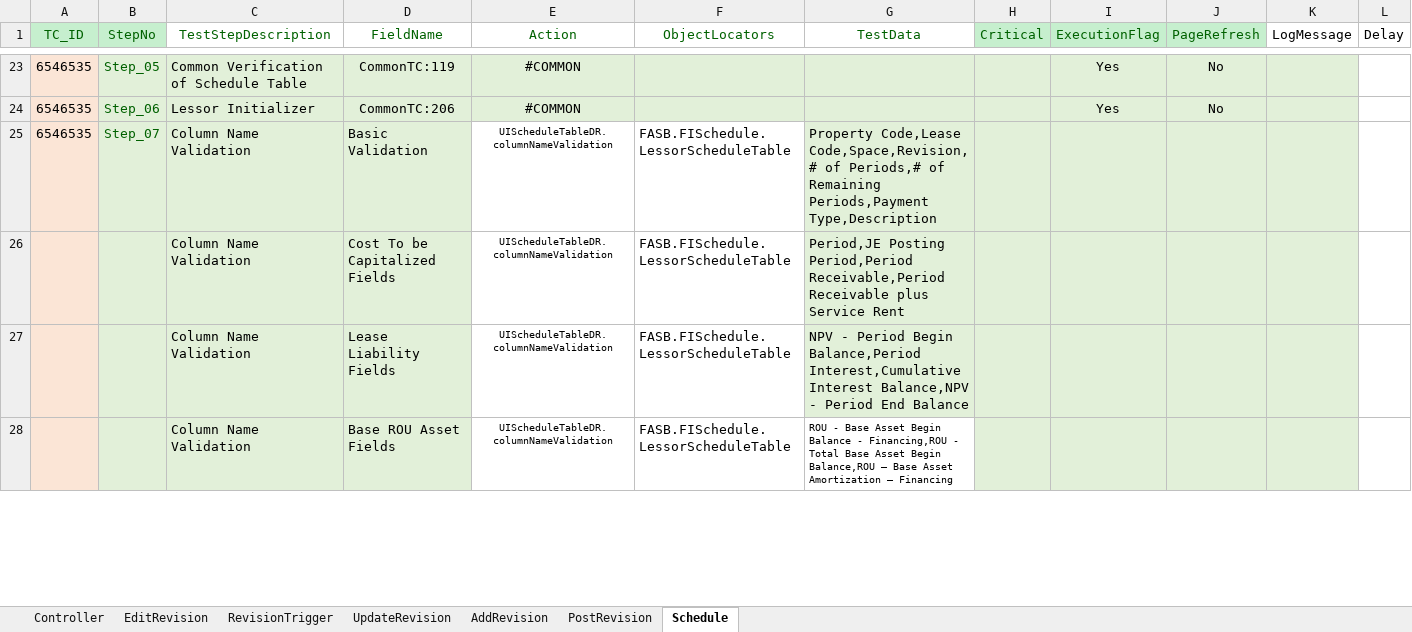
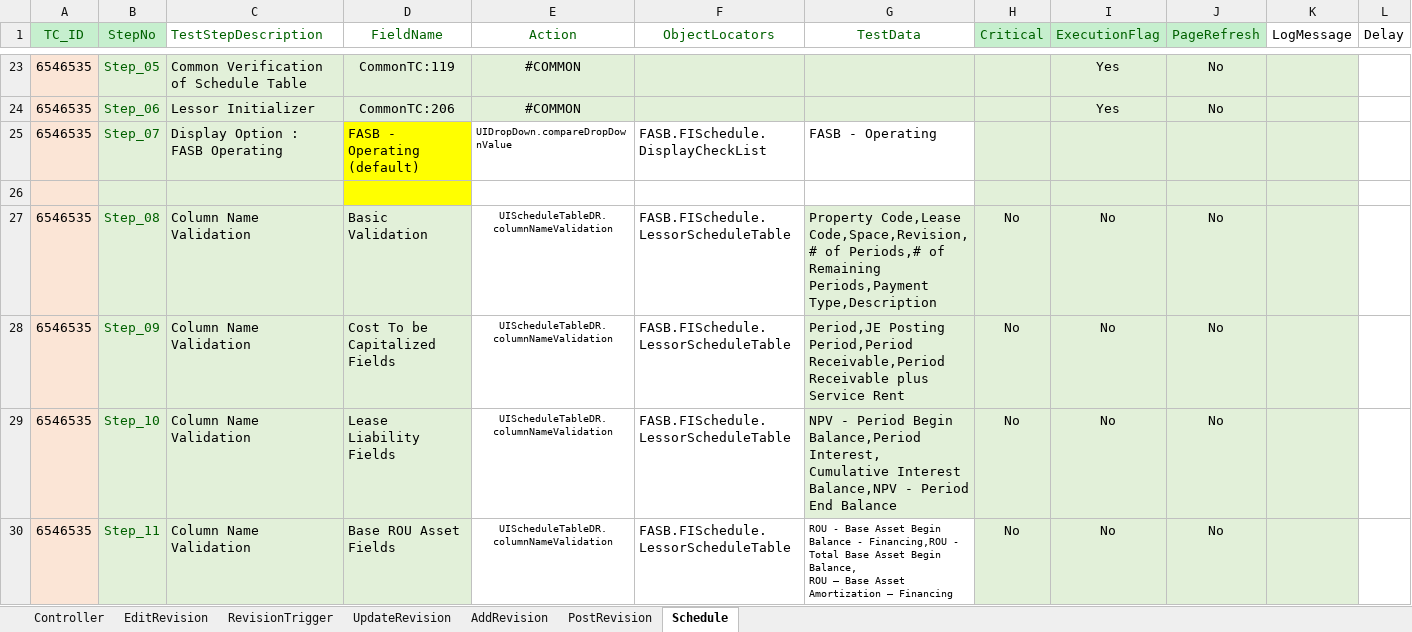
Before and after one commit to shahriarkamal-dsi/AMT-TestFrameWork, an Excel workbook: src/main/resources/modules/SMOKE.xlsx, sheet Schedule, drawn as a sheet; only a part is shown, gaps mark what is left out; values as stored, in another font and other column widths than the file's, no borders; conditional formats not drawn; removed rows and columns are numbered as before the commit, all else as after; ↵ is a line break in a cell; the diff covers the shown part only; the diff names each change by its address in the sheet, - before the commit and + after, or states it on an @@ line.

```diff
--- a/src/main/resources/modules/SMOKE.xlsx (sheet Schedule)
+++ b/src/main/resources/modules/SMOKE.xlsx (sheet Schedule)
-C1 alignment: center
+C1 alignment: left
+row 25: 6546535 | Step_07 | Display Option : FASB Operating | FASB - Operating (default) | UIDropDown.compareDropDownValue | FASB.FISchedule.DisplayCheckList | FASB - Operating
+row 26: (empty)
-B27 (StepNo): Step_07
+B27 (StepNo): Step_08
-H27:H28 (Critical): (empty)
+H27:H28 (Critical): No
-I27:I28 (ExecutionFlag): (empty)
+I27:I28 (ExecutionFlag): No
-J27:J28 (PageRefresh): (empty)
+J27:J28 (PageRefresh): No
-A28 (TC_ID): (empty)
+A28 (TC_ID): 6546535
-B28 (StepNo): (empty)
+B28 (StepNo): Step_09
-row 27:  |  | Column Name Validation | Lease Liability Fields | UIScheduleTableDR.columnNameValidation | FASB.FISchedule.LessorScheduleTable | NPV - Period Begin Balance,Period Interest,Cumulative Interest Balance,NPV - Period End Balance
-row 28:  |  | Column Name Validation | Base ROU Asset Fields | UIScheduleTableDR.columnNameValidation | FASB.FISchedule.LessorScheduleTable | ROU - Base Asset Begin Balance - Financing,ROU - Total Base Asset Begin Balance,ROU – Base Asset Amortization – Financing
+row 29: 6546535 | Step_10 | Column Name Validation | Lease Liability Fields | UIScheduleTableDR.columnNameValidation | FASB.FISchedule.LessorScheduleTable | NPV - Period Begin Balance,Period Interest, ↵ Cumulative Interest Balance,NPV - Period End Balance | No | No | No
+row 30: 6546535 | Step_11 | Column Name Validation | Base ROU Asset Fields | UIScheduleTableDR.columnNameValidation | FASB.FISchedule.LessorScheduleTable | ROU - Base Asset Begin Balance - Financing,ROU - Total Base Asset Begin Balance, ↵ ROU – Base Asset Amortization – Financing | No | No | No
```
Also changed, not shown: 15 edited cells elsewhere in this sheet, src/main/resources/modules/CommonTC.xlsx, 3 other files.
